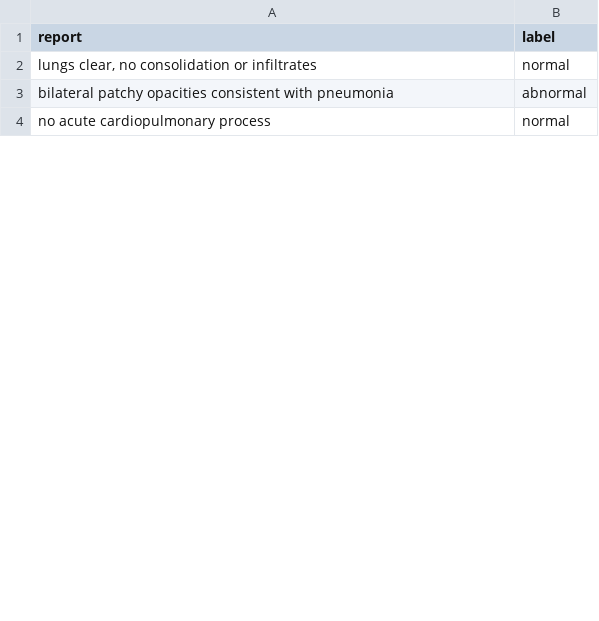
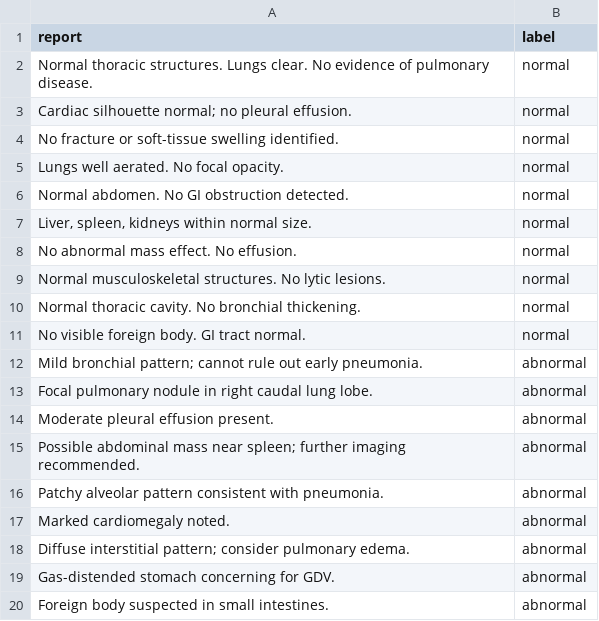
Before and after one commit to SharvenRane/radiology-report-triage-llm, a CSV file: data/sample_reports.csv, drawn as a sheet; only a part is shown; the diff covers the shown part only.

```diff
--- a/data/sample_reports.csv
+++ b/data/sample_reports.csv
@@ -1,4 +1,20 @@
 report,label
-"lungs clear, no consolidation or infiltrates",normal
-"bilateral patchy opacities consistent with pneumonia",abnormal
-"no acute cardiopulmonary process",normal
+"Normal thoracic structures. Lungs clear. No evidence of pulmonary disease.",normal
+"Cardiac silhouette normal; no pleural effusion.",normal
+"No fracture or soft-tissue swelling identified.",normal
+"Lungs well aerated. No focal opacity.",normal
+"Normal abdomen. No GI obstruction detected.",normal
+"Liver, spleen, kidneys within normal size.",normal
+"No abnormal mass effect. No effusion.",normal
+"Normal musculoskeletal structures. No lytic lesions.",normal
+"Normal thoracic cavity. No bronchial thickening.",normal
+"No visible foreign body. GI tract normal.",normal
+"Mild bronchial pattern; cannot rule out early pneumonia.",abnormal
+"Focal pulmonary nodule in right caudal lung lobe.",abnormal
+"Moderate pleural effusion present.",abnormal
+"Possible abdominal mass near spleen; further imaging recommended.",abnormal
+"Patchy alveolar pattern consistent with pneumonia.",abnormal
+"Marked cardiomegaly noted.",abnormal
+"Diffuse interstitial pattern; consider pulmonary edema.",abnormal
+"Gas-distended stomach concerning for GDV.",abnormal
+"Foreign body suspected in small intestines.",abnormal
```
Also changed, not shown: 28 added rows and 3 edited cells elsewhere in this file, 7 other files.
